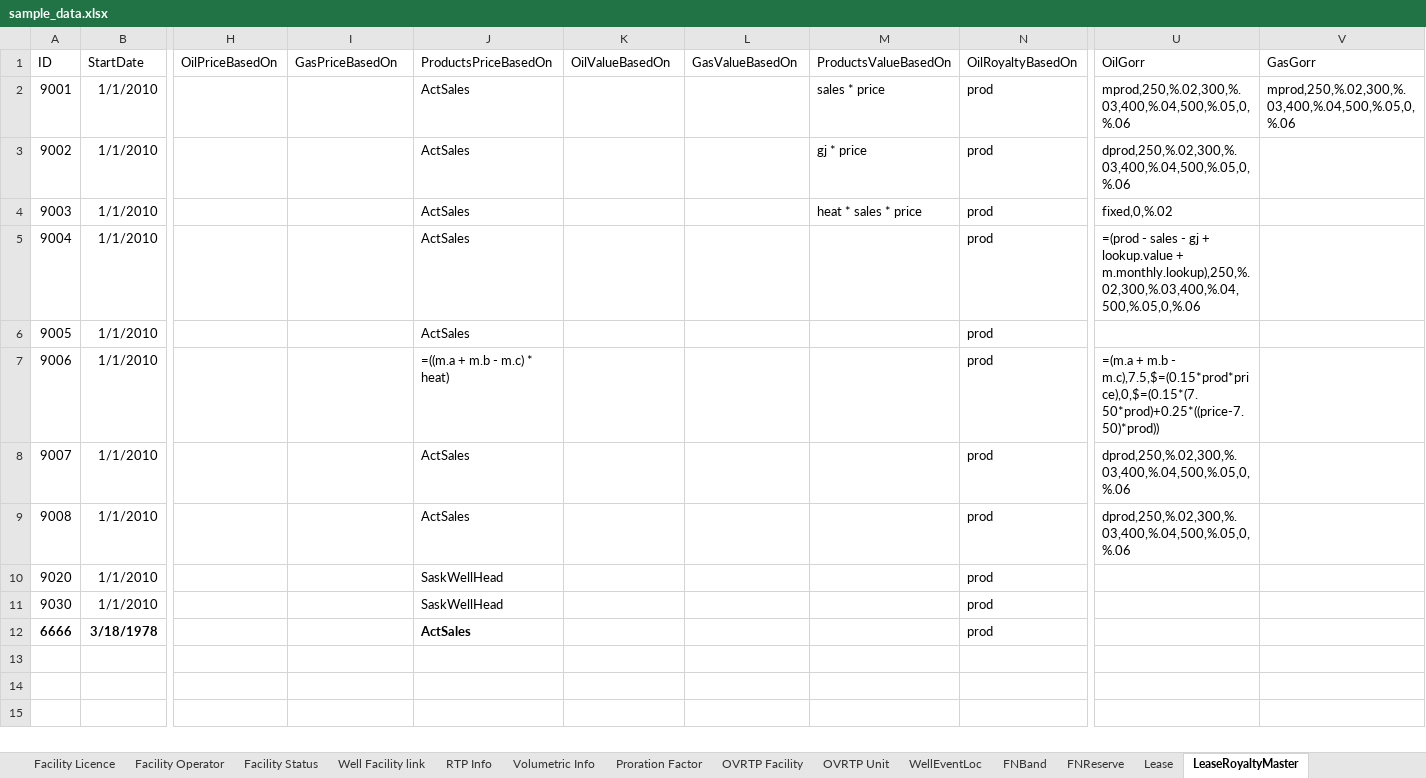
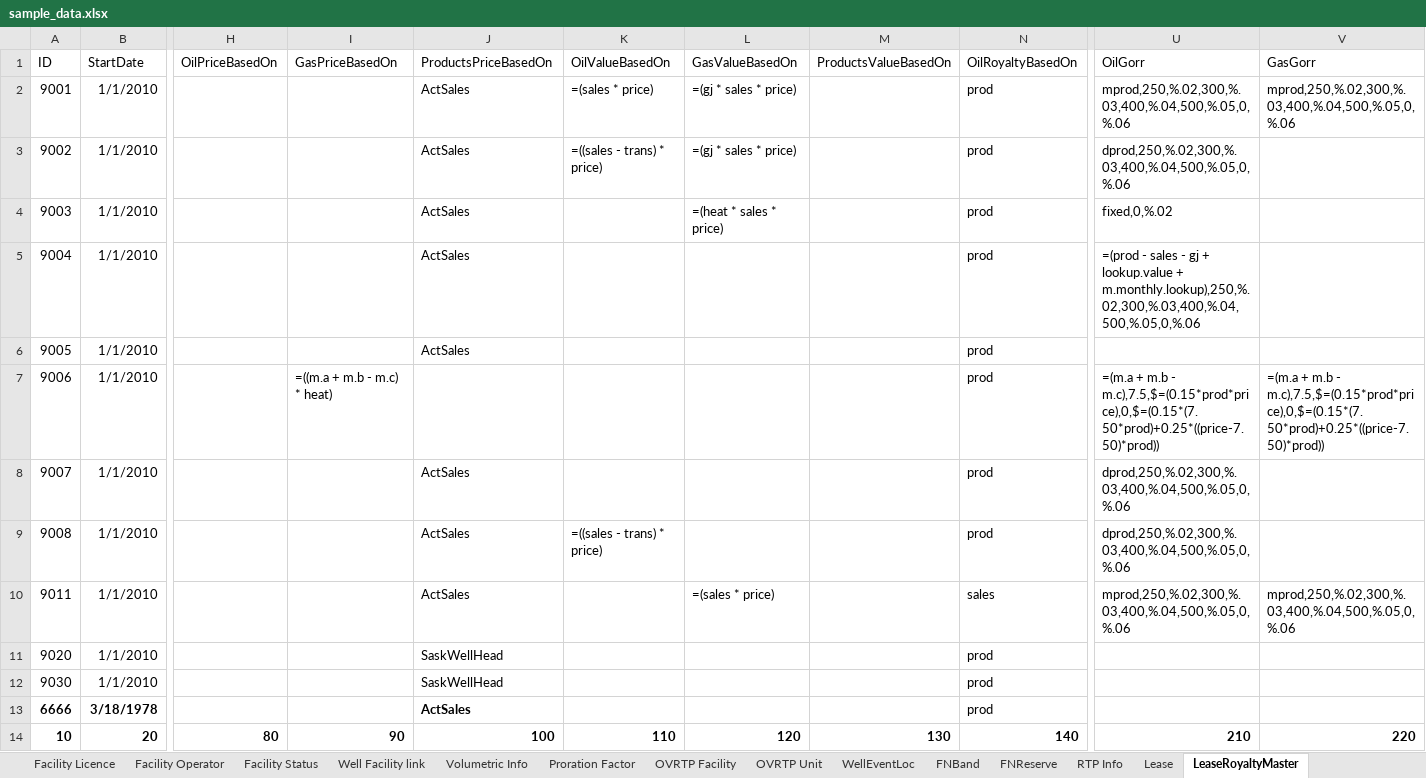
Before and after one commit to lshumlich/python-playground, an Excel workbook: calcroyalties/files/sample_data.xlsx, sheet LeaseRoyaltyMaster, drawn as a sheet; only a part is shown, gaps mark what is left out; values as stored, in another font and other column widths than the file's, no borders; rows hold the shown columns only; the diff names each change by its address in the sheet, - before the commit and + after, or states it on an @@ line.

Commit message:
- Update GORR with deductions

```diff
--- a/calcroyalties/files/sample_data.xlsx (sheet LeaseRoyaltyMaster)
+++ b/calcroyalties/files/sample_data.xlsx (sheet LeaseRoyaltyMaster)
@@ sheet tab order changed: Facility Licence | Facility Operator | Facility Status | Well Facility link | Volumetric Info | Proration Factor | OVRTP Facility | OVRTP Unit | WellEventLoc | FNBand | FNReserve | RTP Info | Lease | LeaseRoyaltyMaster @@
-K2 (OilValueBasedOn): (empty)
+K2 (OilValueBasedOn): =(sales * price)
-L2:L3 (GasValueBasedOn): (empty)
+L2:L3 (GasValueBasedOn): =(gj * sales * price)
-M2 (ProductsValueBasedOn): sales * price
+M2 (ProductsValueBasedOn): (empty)
-K3 (OilValueBasedOn): (empty)
+K3 (OilValueBasedOn): =((sales - trans) * price)
-M3 (ProductsValueBasedOn): gj * price
+M3 (ProductsValueBasedOn): (empty)
-L4 (GasValueBasedOn): (empty)
+L4 (GasValueBasedOn): =(heat * sales * price)
-M4 (ProductsValueBasedOn): heat * sales * price
+M4 (ProductsValueBasedOn): (empty)
-I7 (GasPriceBasedOn): (empty)
+I7 (GasPriceBasedOn): =((m.a + m.b - m.c) * heat)
-J7 (ProductsPriceBasedOn): =((m.a + m.b - m.c) * heat)
+J7 (ProductsPriceBasedOn): (empty)
-V7 (GasGorr): (empty)
+V7 (GasGorr): =(m.a + m.b - m.c),7.5,$=(0.15*prod*price),0,$=(0.15*(7.50*prod)+0.25*((price-7.50)*prod))
-K9 (OilValueBasedOn): (empty)
+K9 (OilValueBasedOn): =((sales - trans) * price)
+row 10: 9011 | 1/1/2010 |  |  | ActSales |  | =(sales * price) |  | sales | mprod,250,%.02,300,%.03,400,%.04,500,%.05,0,%.06 | mprod,250,%.02,300,%.03,400,%.04,500,%.05,0,%.06
+row 14: 10 | 20 | 80 | 90 | 100 | 110 | 120 | 130 | 140 | 210 | 220
```
Also changed, not shown: sheet Monthly, sheet DataDictionary, sheet WellRoyaltyMaster, sheet WellLeaseLink, sheet Lease, sheet Samples, 6 other files.
